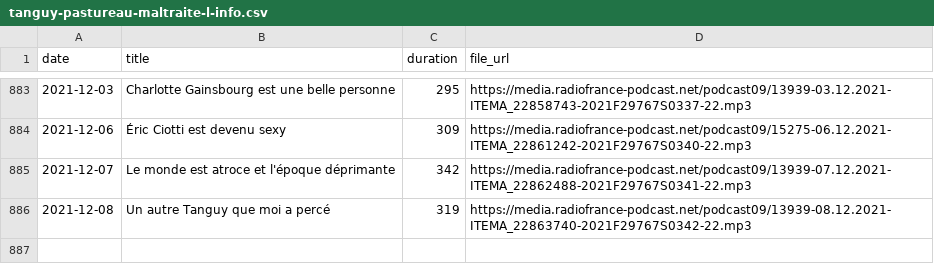
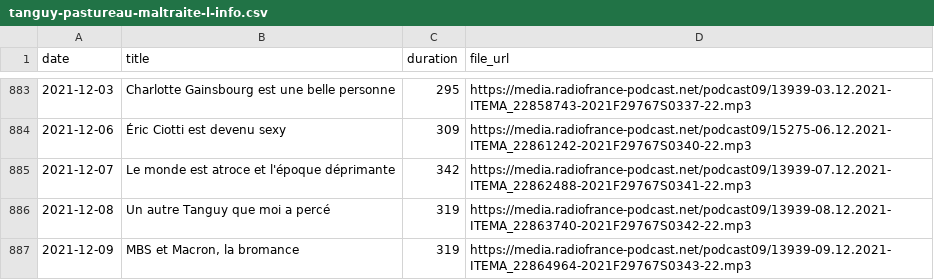
Before and after one commit to ahasverus/franceinter, a CSV file: inst/csv/tanguy-pastureau-maltraite-l-info.csv, drawn as a sheet; only a part is shown, gaps mark what is left out; the diff names each change by its address in the sheet, - before the commit and + after, or states it on an @@ line.

```diff
--- a/inst/csv/tanguy-pastureau-maltraite-l-info.csv
+++ b/inst/csv/tanguy-pastureau-maltraite-l-info.csv
+row 887: 2021-12-09 | MBS et Macron, la bromance | 319 | https://media.radiofrance-podcast.net/podcast09/13939-09.12.2021-ITEMA_22864964-2021F29767S0343-22.mp3
```
Also changed, not shown: inst/csv/la-chronique-d-aymeric-lompret.csv, inst/csv/le-moment-meurice.csv, 2 other files.
